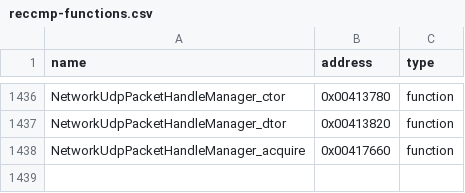
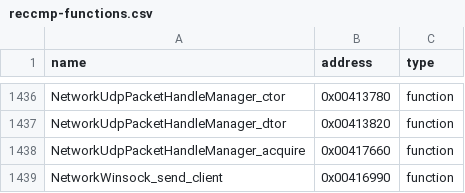
Before and after one commit to N0zoM1z0/th105, a CSV file: config/reccmp-functions.csv, drawn as a sheet; only a part is shown, gaps mark what is left out; the diff names each change by its address in the sheet, - before the commit and + after, or states it on an @@ line.

Commit message:
gpt-6.1-sol: reconstruct UDP client sender with real private helper context

```diff
--- a/config/reccmp-functions.csv
+++ b/config/reccmp-functions.csv
+row 1439: NetworkWinsock_send_client | 0x00416990 | function
```
Also changed, not shown: config/implemented.csv, 11 other files.
